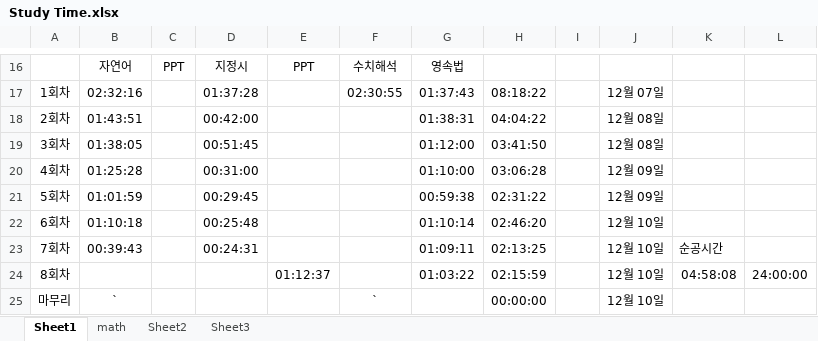
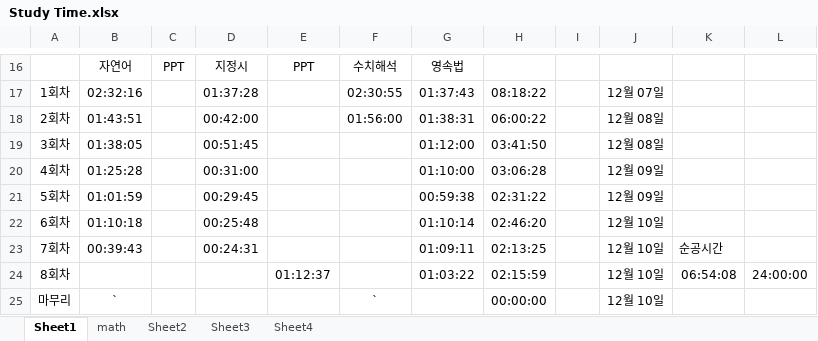
Before and after one commit to suhan0304/UnrealEngine_Study, an Excel workbook: GameProjectReport/Study Time.xlsx, sheet Sheet1, drawn as a sheet; only a part is shown, gaps mark what is left out; values as stored, in another font and other column widths than the file's, no borders; the diff names each change by its address in the sheet, - before the commit and + after, or states it on an @@ line.

```diff
--- a/GameProjectReport/Study Time.xlsx (sheet Sheet1)
+++ b/GameProjectReport/Study Time.xlsx (sheet Sheet1)
+sheet tab: Sheet4
-F18: (empty)
+F18: 01:56:00
-H18: 04:04:22
+H18: 06:00:22
-K24: 04:58:08
+K24: 06:54:08
```
Also changed, not shown: sheet Sheet3, formulas that keep their value.
